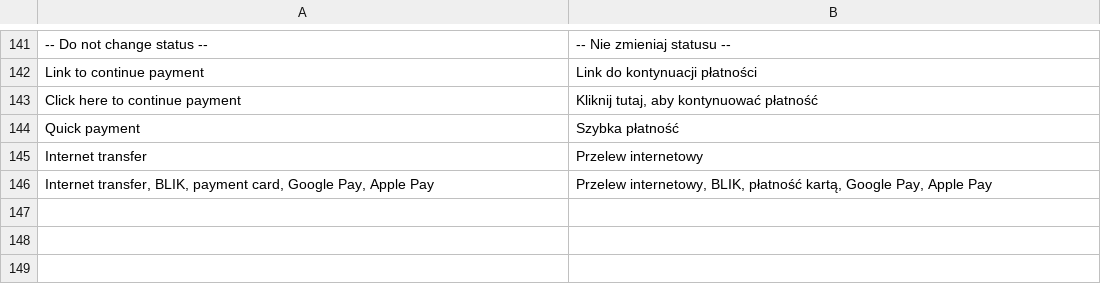
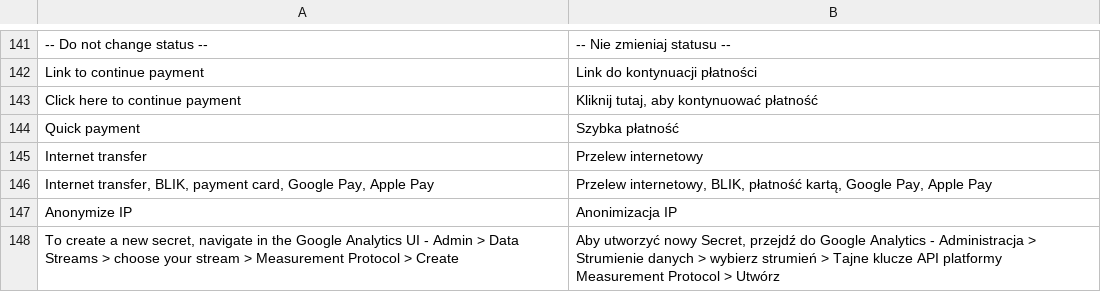
Before and after one commit to bluepayment-plugin/magento-2.x-plugin, a CSV file: i18n/pl_PL.csv, drawn as a sheet; only a part is shown, gaps mark what is left out; the diff names each change by its address in the sheet, - before the commit and + after, or states it on an @@ line.

Commit message:
PLG-77 Analytics

```diff
--- a/i18n/pl_PL.csv
+++ b/i18n/pl_PL.csv
+row 147: Anonymize IP | Anonimizacja IP
+row 148: To create a new secret, navigate in the Google Analytics UI - Admin > Data Streams > choose your stream > Measurement Protocol > Create | Aby utworzyć nowy Secret, przejdź do Google Analytics - Administracja > Strumienie danych > wybierz strumień > Tajne klucze API platformy Measurement Protocol > Utwórz
```
Also changed, not shown: 20 other files.
